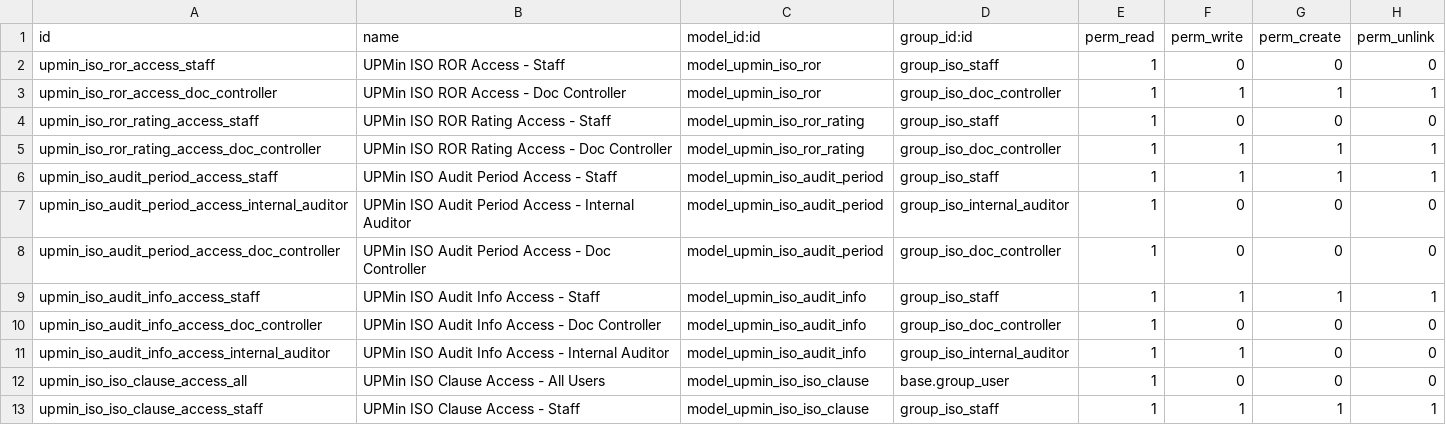
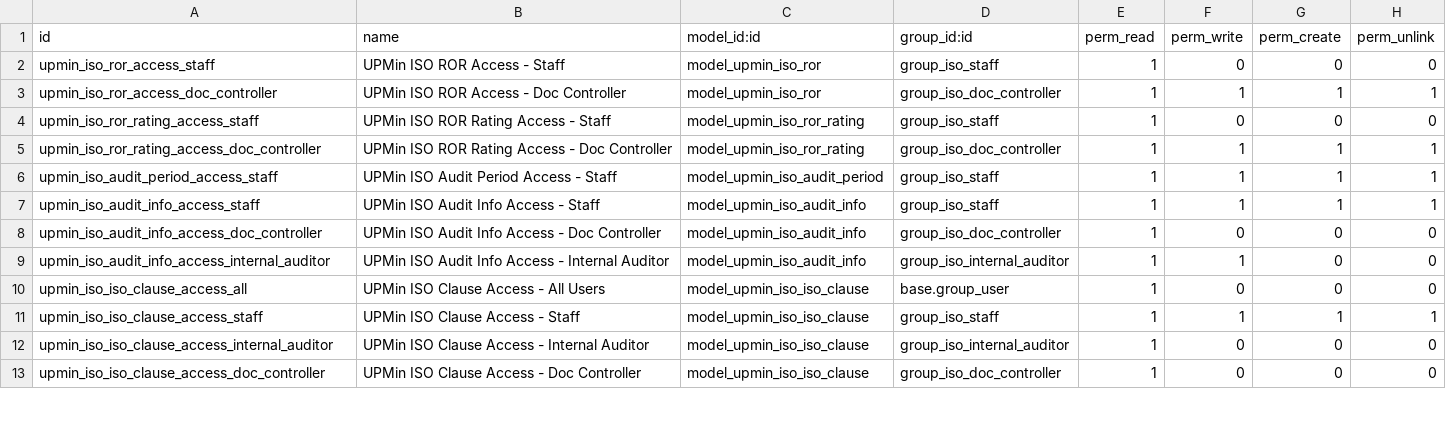
Before and after one commit to cjPoledo/odoo, a CSV file: dev/upmin_iso/security/ir.model.access.csv, drawn as a sheet; only a part is shown; the shorter side is filled out with more unchanged rows.

```diff
--- a/dev/upmin_iso/security/ir.model.access.csv
+++ b/dev/upmin_iso/security/ir.model.access.csv
@@ -6,4 +6,2 @@ upmin_iso_ror_rating_access_doc_controller,UPMin ISO ROR Rating Access - Doc Con
 upmin_iso_audit_period_access_staff,UPMin ISO Audit Period Access - Staff,model_upmin_iso_audit_period,group_iso_staff,1,1,1,1
-upmin_iso_audit_period_access_internal_auditor,UPMin ISO Audit Period Access - Internal Auditor,model_upmin_iso_audit_period,group_iso_internal_auditor,1,0,0,0
-upmin_iso_audit_period_access_doc_controller,UPMin ISO Audit Period Access - Doc Controller,model_upmin_iso_audit_period,group_iso_doc_controller,1,0,0,0
 upmin_iso_audit_info_access_staff,UPMin ISO Audit Info Access - Staff,model_upmin_iso_audit_info,group_iso_staff,1,1,1,1
```
Also changed, not shown: 2 other files.
